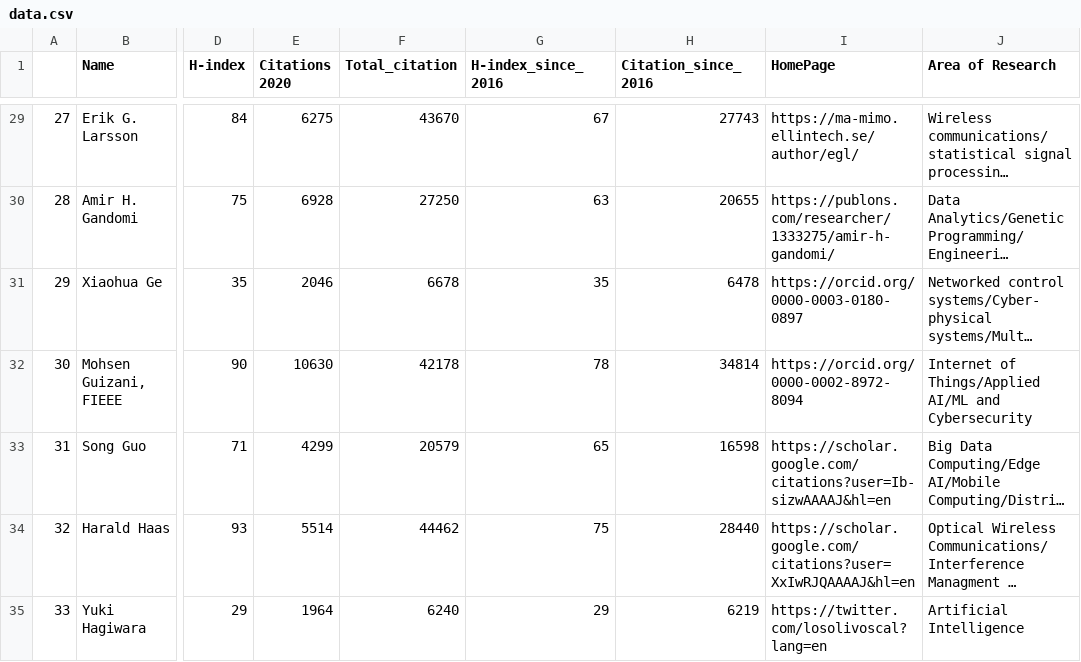
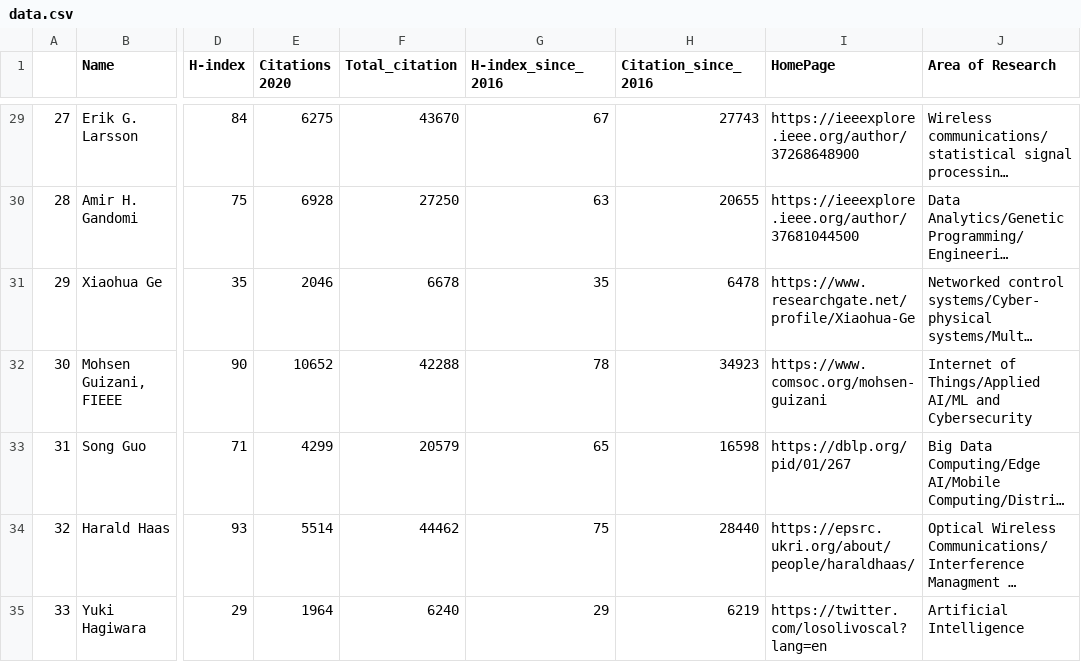
Before and after one commit to cryptogeekk/insights2techinfo, a CSV file: data.csv, drawn as a sheet; only a part is shown, gaps mark what is left out; long unchanged cells end in …; the diff covers the shown part only; the diff names each change by its address in the sheet, - before the commit and + after, or states it on an @@ line.

```diff
--- a/data.csv
+++ b/data.csv
-I29 (HomePage): https://ma-mimo.ellintech.se/author/egl/
+I29 (HomePage): https://ieeexplore.ieee.org/author/37268648900
-I30 (HomePage): https://publons.com/researcher/1333275/amir-h-gandomi/
+I30 (HomePage): https://ieeexplore.ieee.org/author/37681044500
-I31 (HomePage): https://orcid.org/0000-0003-0180-0897
+I31 (HomePage): https://www.researchgate.net/profile/Xiaohua-Ge
-E32 (Citations 2020): 10630
+E32 (Citations 2020): 10652
-F32 (Total_citation): 42178
+F32 (Total_citation): 42288
-H32 (Citation_since_2016): 34814
+H32 (Citation_since_2016): 34923
-I32 (HomePage): https://orcid.org/0000-0002-8972-8094
+I32 (HomePage): https://www.comsoc.org/mohsen-guizani
-I33 (HomePage): https://scholar.google.com/citations?user=Ib-sizwAAAAJ&hl=en
+I33 (HomePage): https://dblp.org/pid/01/267
-I34 (HomePage): https://scholar.google.com/citations?user=XxIwRJQAAAAJ&hl=en
+I34 (HomePage): https://epsrc.ukri.org/about/people/haraldhaas/
```
Also changed, not shown: 119 edited cells elsewhere in this file, 1 other file.
